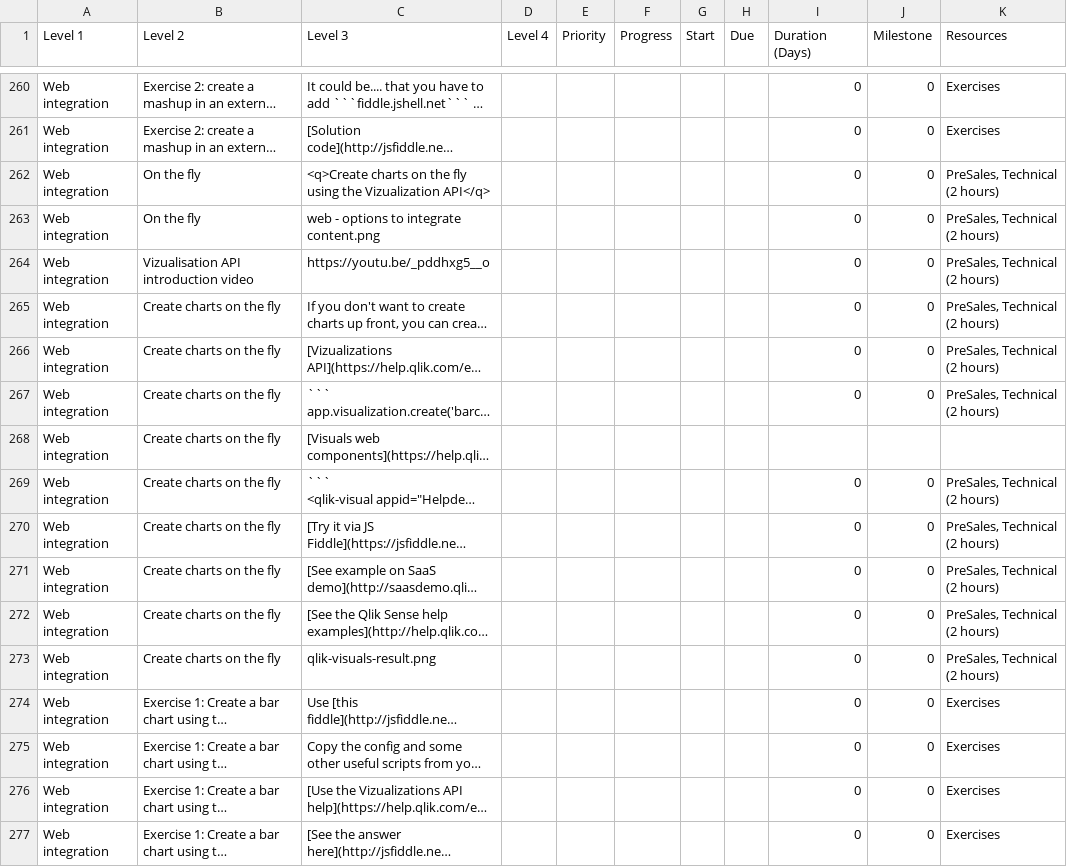
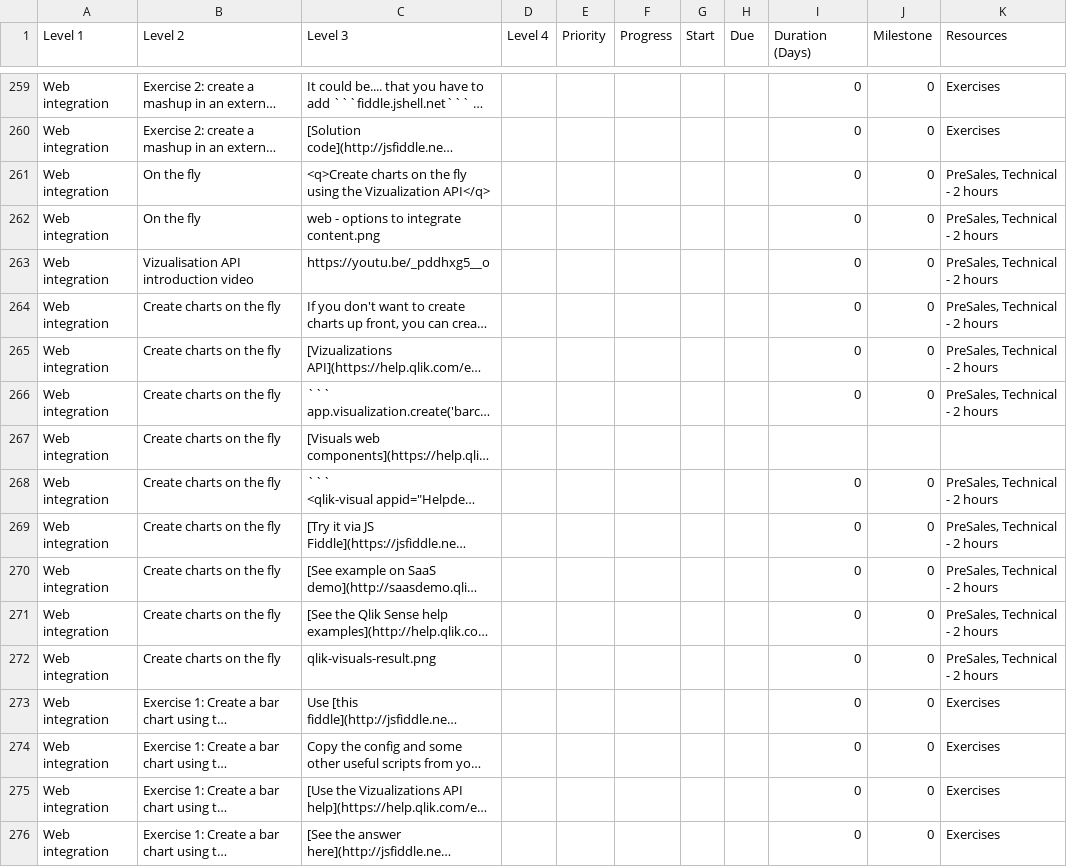
Before and after one commit to QHose/QRSMeteor, a CSV file: Sense Demo materials/SaaS presentation input.csv, drawn as a sheet; only a part is shown, gaps mark what is left out; long unchanged cells end in …; addresses are those after the commit; the diff covers the shown part only; the diff names each change by its address in the sheet, - before the commit and + after, or states it on an @@ line.

```diff
--- a/Sense Demo materials/SaaS presentation input.csv
+++ b/Sense Demo materials/SaaS presentation input.csv
-K261:K266 (Resources): PreSales, Technical (2 hours)
+K261:K266 (Resources): PreSales, Technical - 2 hours
-K268:K272 (Resources): PreSales, Technical (2 hours)
+K268:K272 (Resources): PreSales, Technical - 2 hours
```
Also changed, not shown: 1 removed row and 159 edited cells elsewhere in this file.
